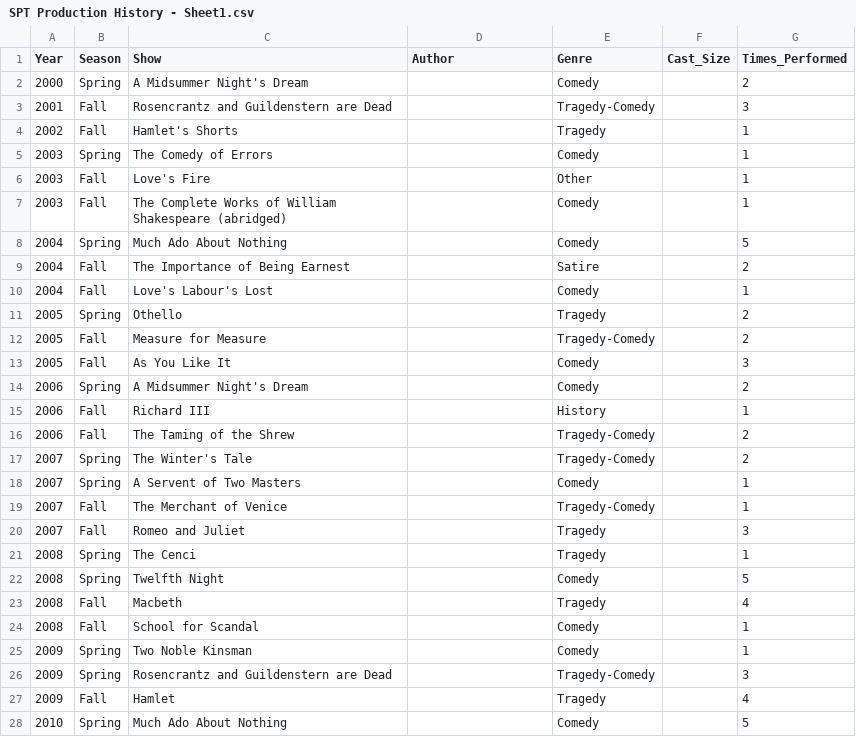
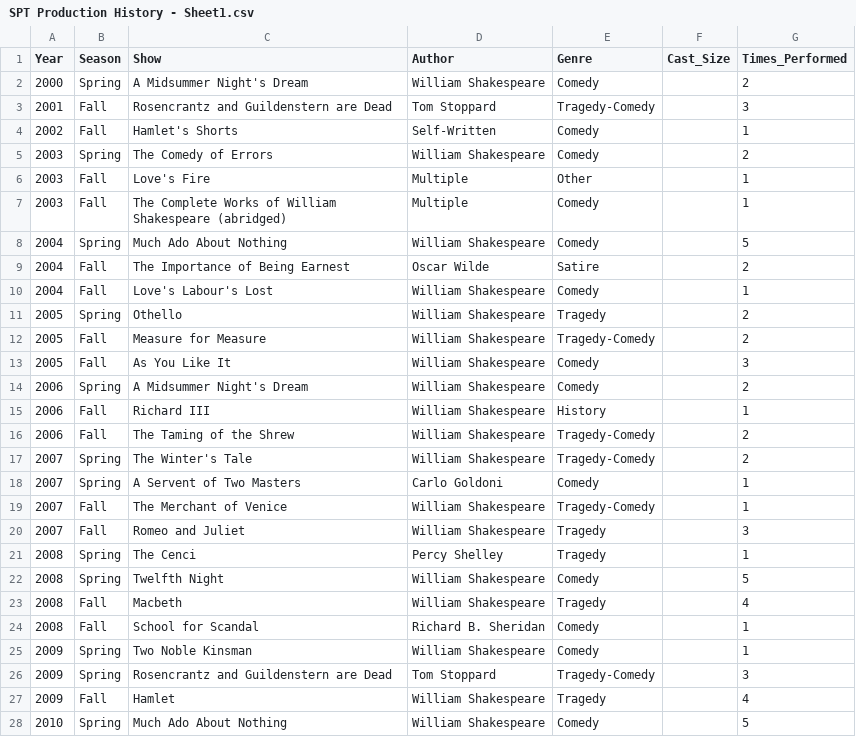
Before and after one commit to annika-bergstrom/csv-data-, a CSV file: SPT Production History - Sheet1.csv, drawn as a sheet; only a part is shown; the diff covers the shown part only.

Commit message:
author names added

```diff
--- a/SPT Production History - Sheet1.csv
+++ b/SPT Production History - Sheet1.csv
@@ -1,28 +1,28 @@
 Year,Season,Show,Author,Genre,Cast_Size,Times_Performed
-2000,Spring,A Midsummer Night's Dream,,Comedy,,2
-2001,Fall,Rosencrantz and Guildenstern are Dead,,Tragedy-Comedy,,3
-2002,Fall,Hamlet's Shorts,,Tragedy,,1
-2003,Spring,The Comedy of Errors,,Comedy,,1
-2003,Fall,Love's Fire,,Other,,1
-2003,Fall,The Complete Works of William Shakespeare (abridged),,Comedy,,1
-2004,Spring,Much Ado About Nothing,,Comedy,,5
-2004,Fall,The Importance of Being Earnest,,Satire,,2
-2004,Fall,Love's Labour's Lost,,Comedy,,1
-2005,Spring,Othello,,Tragedy,,2
-2005,Fall,Measure for Measure,,Tragedy-Comedy,,2
-2005,Fall,As You Like It,,Comedy,,3
-2006,Spring,A Midsummer Night's Dream,,Comedy,,2
-2006,Fall,Richard III,,History,,1
-2006,Fall,The Taming of the Shrew,,Tragedy-Comedy,,2
-2007,Spring,The Winter's Tale,,Tragedy-Comedy,,2
-2007,Spring,A Servent of Two Masters,,Comedy,,1
-2007,Fall,The Merchant of Venice,,Tragedy-Comedy,,1
-2007,Fall,Romeo and Juliet,,Tragedy,,3
-2008,Spring,The Cenci ,,Tragedy,,1
-2008,Spring,Twelfth Night,,Comedy,,5
-2008,Fall,Macbeth,,Tragedy,,4
-2008,Fall,School for Scandal,,Comedy,,1
-2009,Spring,Two Noble Kinsman,,Comedy,,1
-2009,Spring,Rosencrantz and Guildenstern are Dead,,Tragedy-Comedy,,3
-2009,Fall,Hamlet ,,Tragedy,,4
-2010,Spring,Much Ado About Nothing,,Comedy,,5
+2000,Spring,A Midsummer Night's Dream,William Shakespeare,Comedy,,2
+2001,Fall,Rosencrantz and Guildenstern are Dead,Tom Stoppard,Tragedy-Comedy,,3
+2002,Fall,Hamlet's Shorts,Self-Written,Comedy,,1
+2003,Spring,The Comedy of Errors,William Shakespeare,Comedy,,2
+2003,Fall,Love's Fire,Multiple,Other,,1
+2003,Fall,The Complete Works of William Shakespeare (abridged),Multiple,Comedy,,1
+2004,Spring,Much Ado About Nothing,William Shakespeare,Comedy,,5
+2004,Fall,The Importance of Being Earnest,Oscar Wilde,Satire,,2
+2004,Fall,Love's Labour's Lost,William Shakespeare,Comedy,,1
+2005,Spring,Othello,William Shakespeare,Tragedy,,2
+2005,Fall,Measure for Measure,William Shakespeare,Tragedy-Comedy,,2
+2005,Fall,As You Like It,William Shakespeare,Comedy,,3
+2006,Spring,A Midsummer Night's Dream,William Shakespeare,Comedy,,2
+2006,Fall,Richard III,William Shakespeare,History,,1
+2006,Fall,The Taming of the Shrew,William Shakespeare,Tragedy-Comedy,,2
+2007,Spring,The Winter's Tale,William Shakespeare,Tragedy-Comedy,,2
+2007,Spring,A Servent of Two Masters,Carlo Goldoni,Comedy,,1
+2007,Fall,The Merchant of Venice,William Shakespeare,Tragedy-Comedy,,1
+2007,Fall,Romeo and Juliet,William Shakespeare,Tragedy,,3
+2008,Spring,The Cenci ,Percy Shelley,Tragedy,,1
+2008,Spring,Twelfth Night,William Shakespeare,Comedy,,5
+2008,Fall,Macbeth,William Shakespeare,Tragedy,,4
+2008,Fall,School for Scandal,Richard B. Sheridan,Comedy,,1
+2009,Spring,Two Noble Kinsman,William Shakespeare,Comedy,,1
+2009,Spring,Rosencrantz and Guildenstern are Dead,Tom Stoppard,Tragedy-Comedy,,3
+2009,Fall,Hamlet ,William Shakespeare,Tragedy,,4
+2010,Spring,Much Ado About Nothing,William Shakespeare,Comedy,,5
```
Also changed, not shown: 59 edited cells elsewhere in this file.
